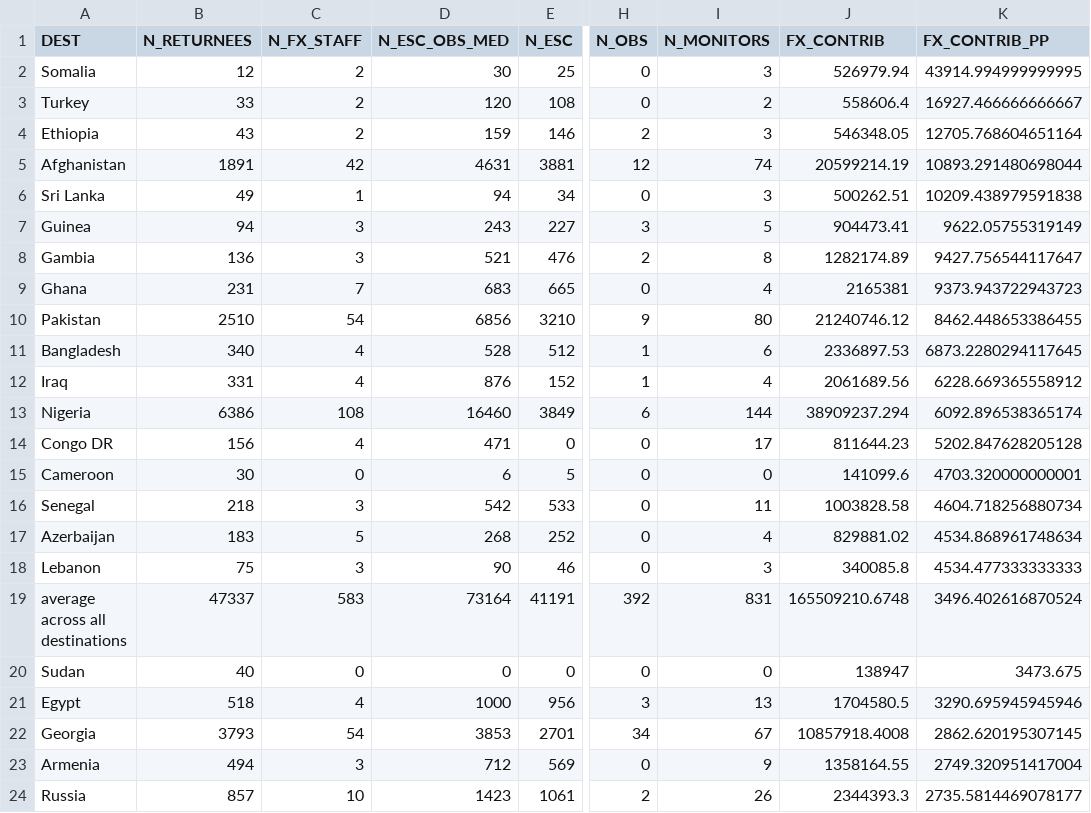
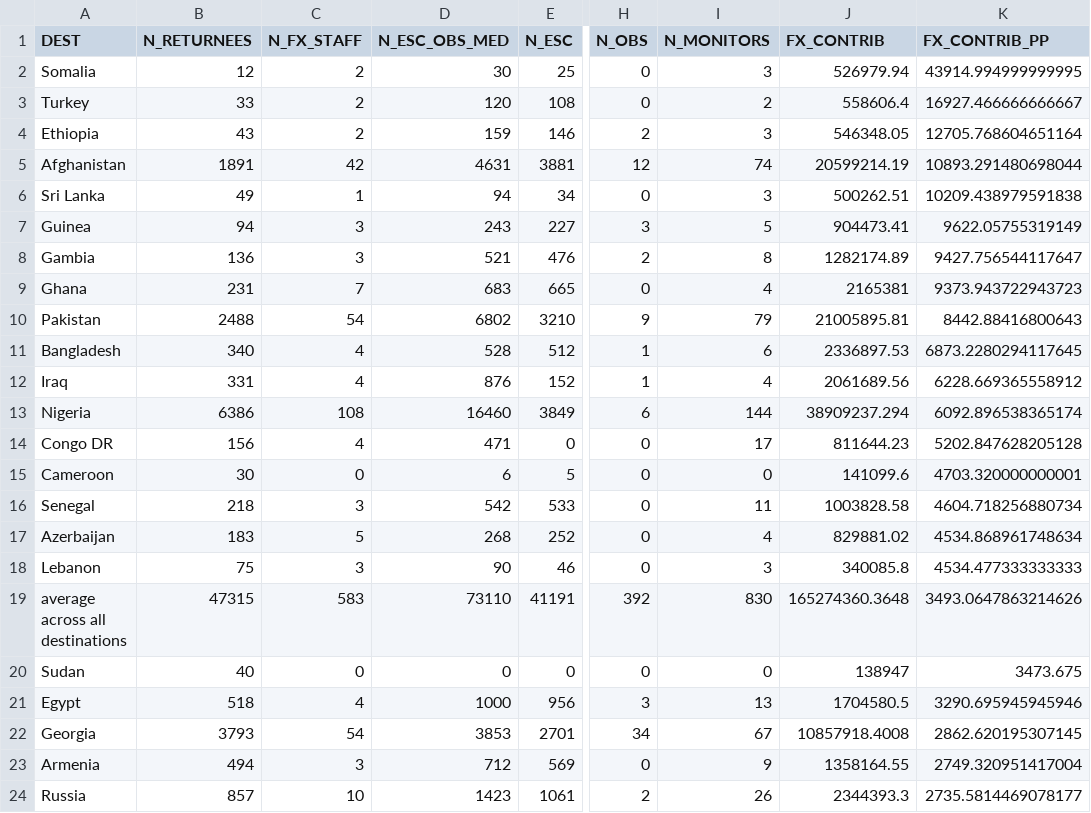
Before and after one commit to statewatch/deportation-union, a CSV file: clean_data/CONTRIB_PP_BY_DEST.csv, drawn as a sheet; only a part is shown, gaps mark what is left out; the diff names each change by its address in the sheet, - before the commit and + after, or states it on an @@ line.

Commit message:
exported data based on updated excel sheet

```diff
--- a/clean_data/CONTRIB_PP_BY_DEST.csv
+++ b/clean_data/CONTRIB_PP_BY_DEST.csv
-B10 (N_RETURNEES): 2510
+B10 (N_RETURNEES): 2488
-D10 (N_ESC_OBS_MED): 6856
+D10 (N_ESC_OBS_MED): 6802
-I10 (N_MONITORS): 80
+I10 (N_MONITORS): 79
-J10 (FX_CONTRIB): 21240746.12
+J10 (FX_CONTRIB): 21005895.81
-K10 (FX_CONTRIB_PP): 8462.448653386455
+K10 (FX_CONTRIB_PP): 8442.88416800643
-B19 (N_RETURNEES): 47337
+B19 (N_RETURNEES): 47315
-D19 (N_ESC_OBS_MED): 73164
+D19 (N_ESC_OBS_MED): 73110
-I19 (N_MONITORS): 831
+I19 (N_MONITORS): 830
-J19 (FX_CONTRIB): 165509210.6748
+J19 (FX_CONTRIB): 165274360.3648
-K19 (FX_CONTRIB_PP): 3496.402616870524
+K19 (FX_CONTRIB_PP): 3493.0647863214626
```
Also changed, not shown: clean_data/FX_CONTRIB_YEARS_MSNAME.csv, clean_data/N_RETURNEES_MSNAME_DEST.csv, 3 other files.
